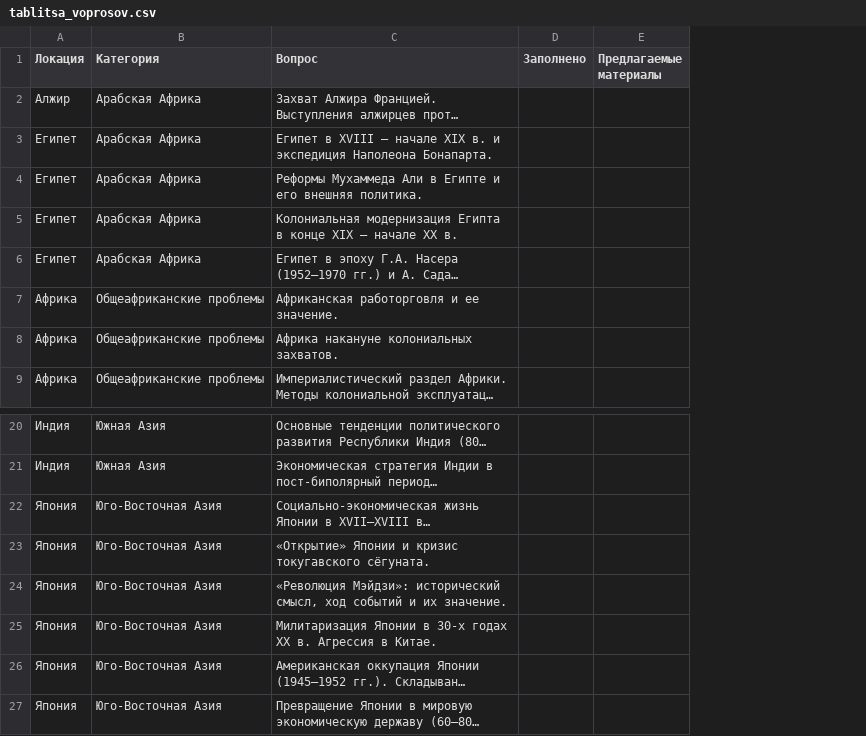
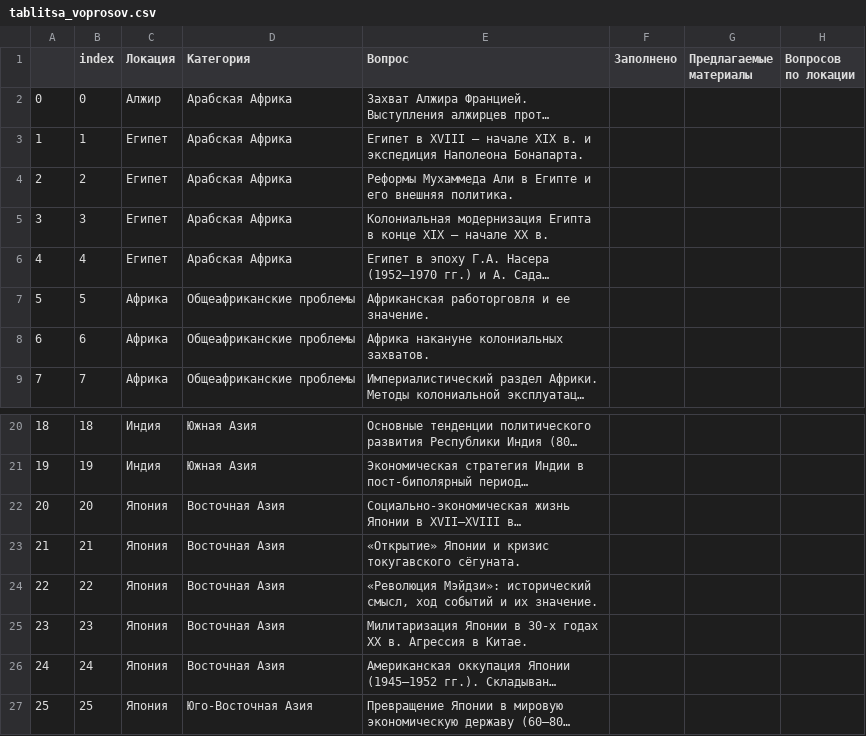
Before and after one commit to MidnightTorch/5-Semester, a CSV file: ISAA/tablitsa_voprosov.csv, drawn as a sheet; only a part is shown, gaps mark what is left out; long unchanged cells end in …; addresses are those after the commit; the diff names each change by its address in the sheet, - before the commit and + after, or states it on an @@ line.

Commit message:
fix 2

```diff
--- a/ISAA/tablitsa_voprosov.csv
+++ b/ISAA/tablitsa_voprosov.csv
+column A, rows 2-9: 0 | 1 | 2 | 3 | 4 | 5 | 6 | 7; rows 20-27: 18 | 19 | 20 | 21 | 22 | 23 | 24 | 25
+column B (index), rows 2-9: 0 | 1 | 2 | 3 | 4 | 5 | 6 | 7; rows 20-27: 18 | 19 | 20 | 21 | 22 | 23 | 24 | 25
+column H (Вопросов по локации), empty
-D22:D26 (Категория): Юго-Восточная Азия
+D22:D26 (Категория): Восточная Азия
```
